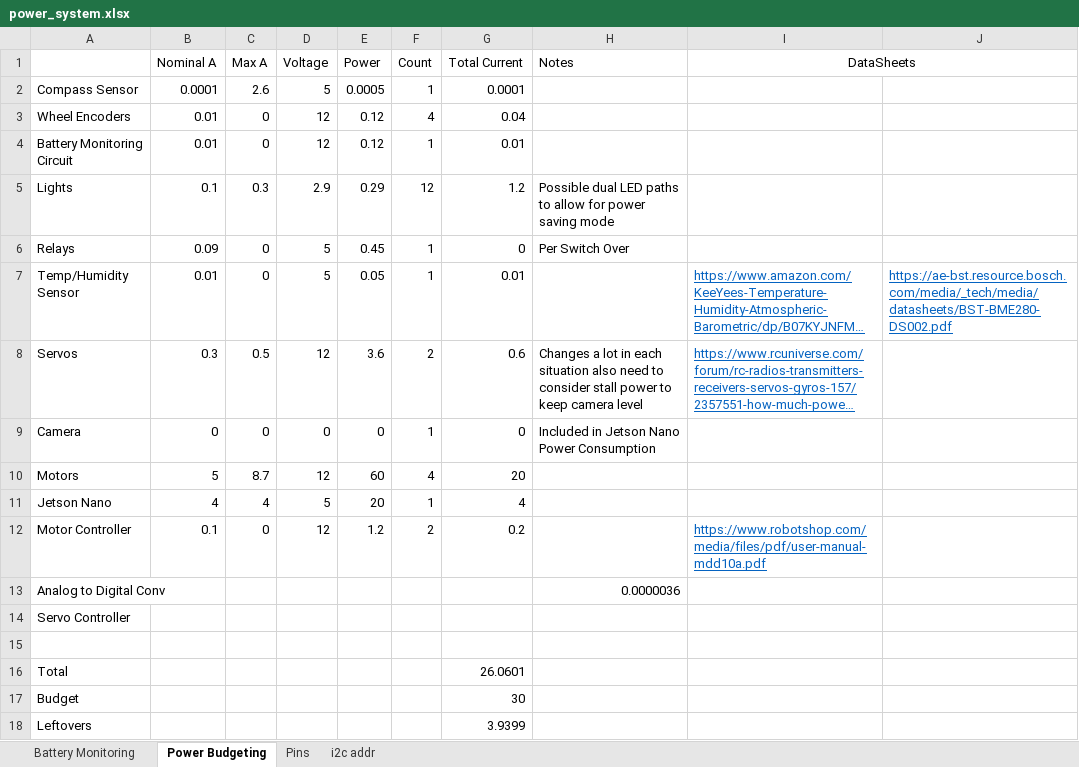
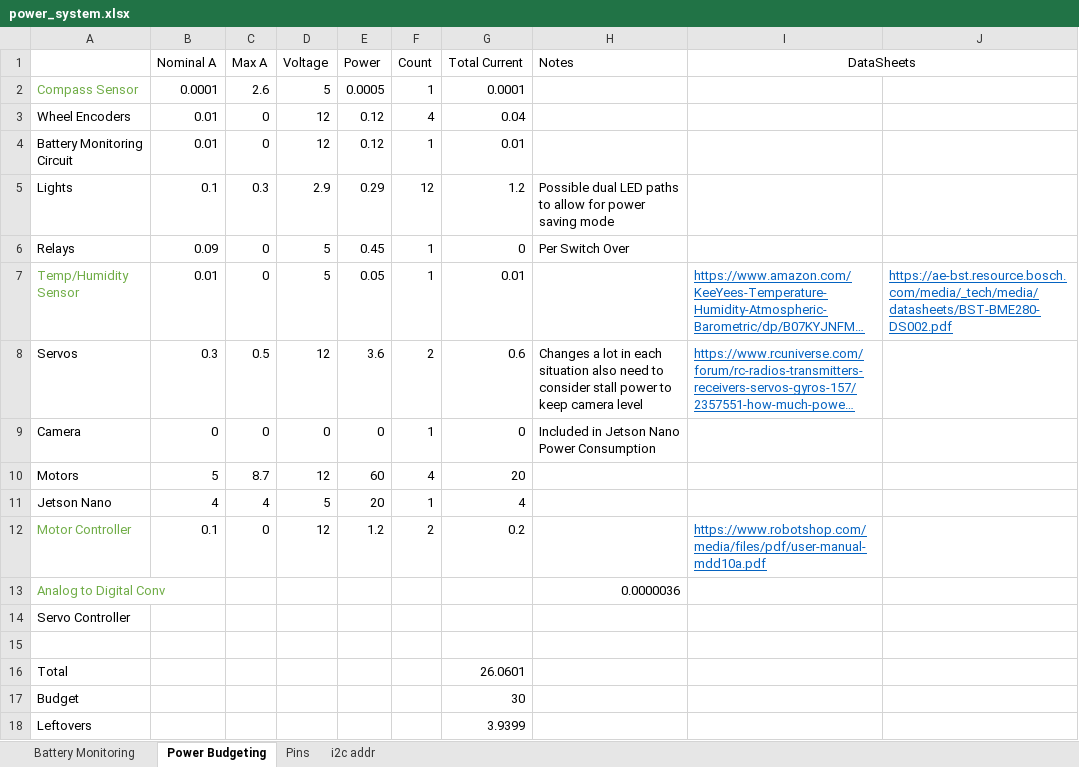
Before and after one commit to DelgadoJosh/StormDrainRobot, an Excel workbook: ME/power_system.xlsx, sheet Power Budgeting, drawn as a sheet; long unchanged cells end in …; values as stored, in another font and other column widths than the file's, no borders; the diff names each change by its address in the sheet, - before the commit and + after, or states it on an @@ line.

```diff
--- a/ME/power_system.xlsx (sheet Power Budgeting)
+++ b/ME/power_system.xlsx (sheet Power Budgeting)
-A2 text colour: black
+A2 text colour: #70AD47
-A7 text colour: black
+A7 text colour: #70AD47
-A12:A13 text colour: black
+A12:A13 text colour: #70AD47
```
Also changed, not shown: 6 other files.
